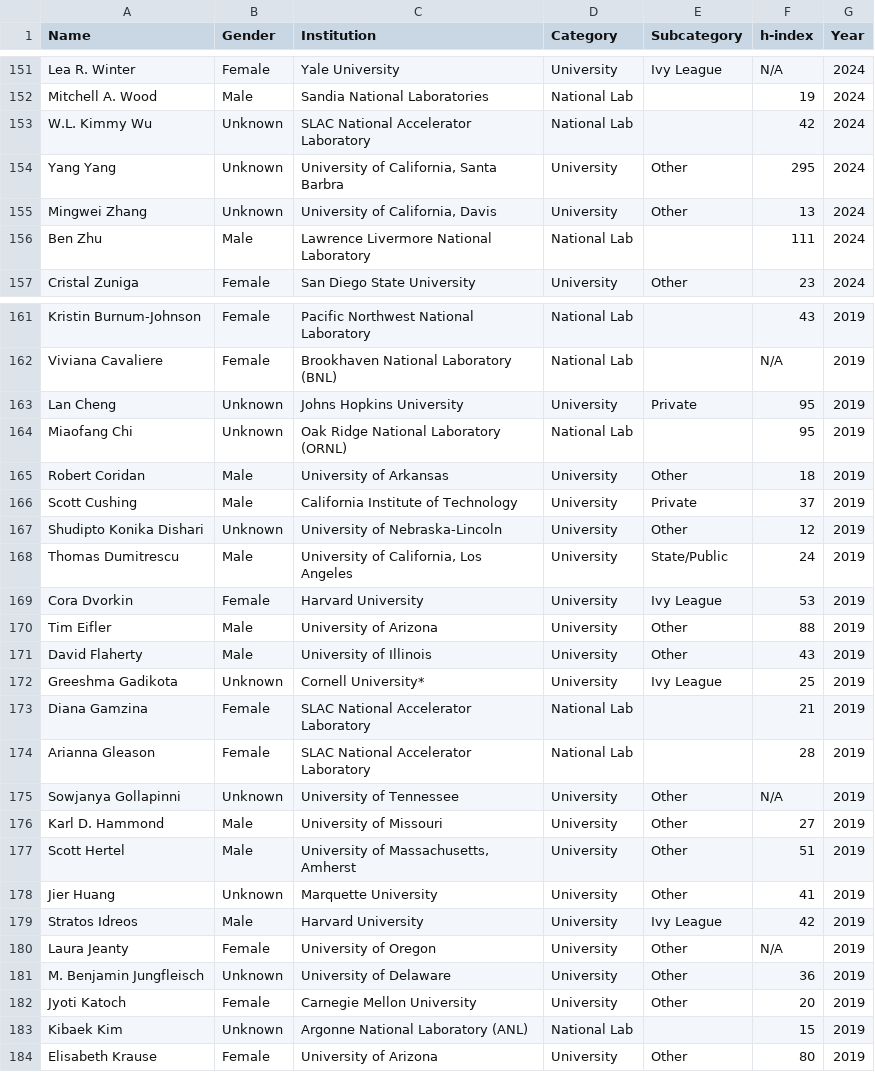
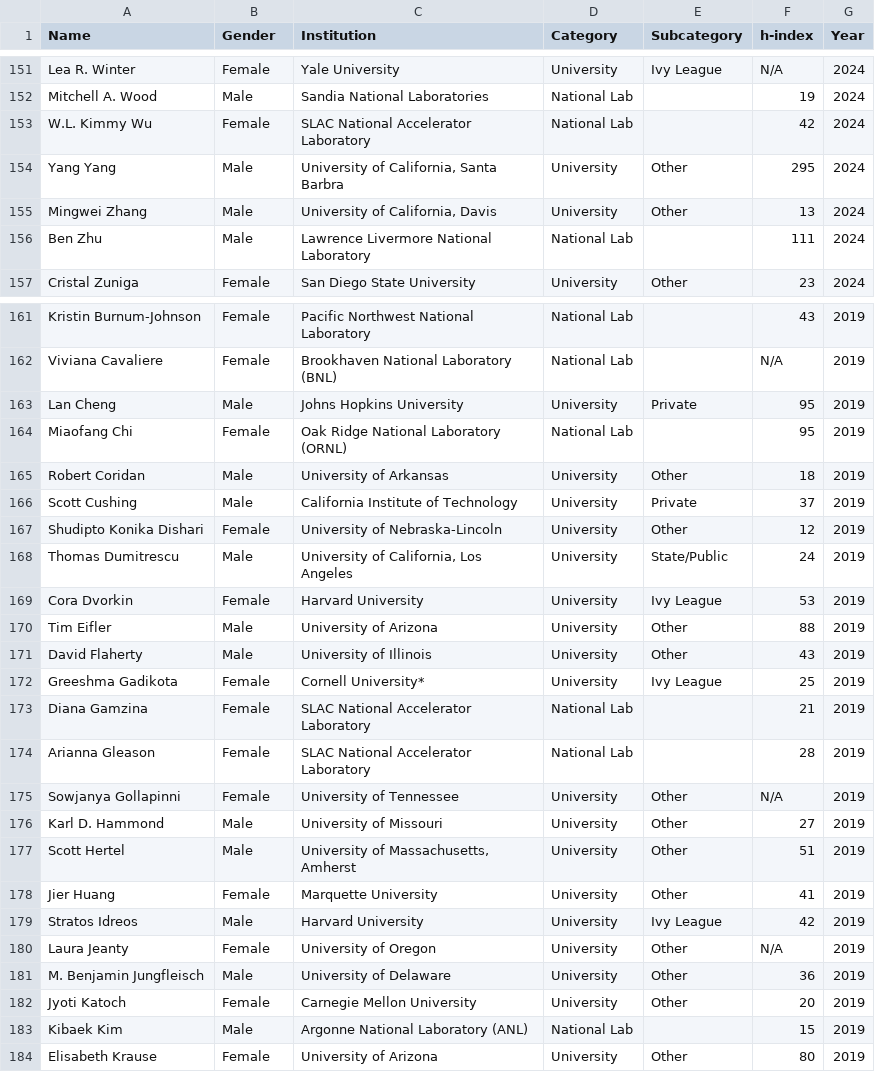
Before and after one commit to Neeni2604/Web-Scraping-Assignment, a CSV file: classified_award_data_with_hindex.csv, drawn as a sheet; only a part is shown, gaps mark what is left out; the diff covers the shown part only.

```diff
--- a/classified_award_data_with_hindex.csv
+++ b/classified_award_data_with_hindex.csv
@@ -152,5 +152,5 @@ Lea R. Winter,Female,Yale University,University,Ivy League,N/A,2024
 Mitchell A. Wood,Male,Sandia National Laboratories,National Lab,,19,2024
-W.L. Kimmy Wu,Unknown,SLAC National Accelerator Laboratory,National Lab,,42,2024
-Yang Yang,Unknown,"University of California, Santa Barbra",University,Other,295,2024
-Mingwei Zhang,Unknown,"University of California, Davis",University,Other,13,2024
+W.L. Kimmy Wu,Female,SLAC National Accelerator Laboratory,National Lab,,42,2024
+Yang Yang,Male,"University of California, Santa Barbra",University,Other,295,2024
+Mingwei Zhang,Male,"University of California, Davis",University,Other,13,2024
 Ben Zhu,Male,Lawrence Livermore National Laboratory,National Lab,,111,2024
@@ -162,7 +162,7 @@ Kristin Burnum-Johnson,Female,Pacific Northwest National Laboratory,National Lab
 Viviana Cavaliere,Female,Brookhaven National Laboratory (BNL),National Lab,,N/A,2019
-Lan Cheng,Unknown,Johns Hopkins University,University,Private,95,2019
-Miaofang Chi,Unknown,Oak Ridge National Laboratory (ORNL),National Lab,,95,2019
+Lan Cheng,Male,Johns Hopkins University,University,Private,95,2019
+Miaofang Chi,Female,Oak Ridge National Laboratory (ORNL),National Lab,,95,2019
 Robert Coridan,Male,University of Arkansas,University,Other,18,2019
 Scott Cushing,Male,California Institute of Technology,University,Private,37,2019
-Shudipto Konika Dishari,Unknown,University of Nebraska-Lincoln,University,Other,12,2019
+Shudipto Konika Dishari,Female,University of Nebraska-Lincoln,University,Other,12,2019
 Thomas Dumitrescu,Male,"University of California, Los Angeles",University,State/Public,24,2019
@@ -171,14 +171,14 @@ Tim Eifler,Male,University of Arizona,University,Other,88,2019
 David Flaherty,Male,University of Illinois,University,Other,43,2019
-Greeshma Gadikota,Unknown,Cornell University*,University,Ivy League,25,2019
+Greeshma Gadikota,Female,Cornell University*,University,Ivy League,25,2019
 Diana Gamzina,Female,SLAC National Accelerator Laboratory,National Lab,,21,2019
 Arianna Gleason,Female,SLAC National Accelerator Laboratory,National Lab,,28,2019
-Sowjanya Gollapinni,Unknown,University of Tennessee,University,Other,N/A,2019
+Sowjanya Gollapinni,Female,University of Tennessee,University,Other,N/A,2019
 Karl D. Hammond,Male,University of Missouri,University,Other,27,2019
 Scott Hertel,Male,"University of Massachusetts, Amherst",University,Other,51,2019
-Jier Huang,Unknown,Marquette University,University,Other,41,2019
+Jier Huang,Female,Marquette University,University,Other,41,2019
 Stratos Idreos,Male,Harvard University,University,Ivy League,42,2019
 Laura Jeanty,Female,University of Oregon,University,Other,N/A,2019
-M. Benjamin Jungfleisch,Unknown,University of Delaware,University,Other,36,2019
+M. Benjamin Jungfleisch,Male,University of Delaware,University,Other,36,2019
 Jyoti Katoch,Female,Carnegie Mellon University,University,Other,20,2019
-Kibaek Kim,Unknown,Argonne National Laboratory (ANL),National Lab,,15,2019
+Kibaek Kim,Male,Argonne National Laboratory (ANL),National Lab,,15,2019
 Elisabeth Krause,Female,University of Arizona,University,Other,80,2019
```
Also changed, not shown: 49 edited cells elsewhere in this file, 5 other files.
